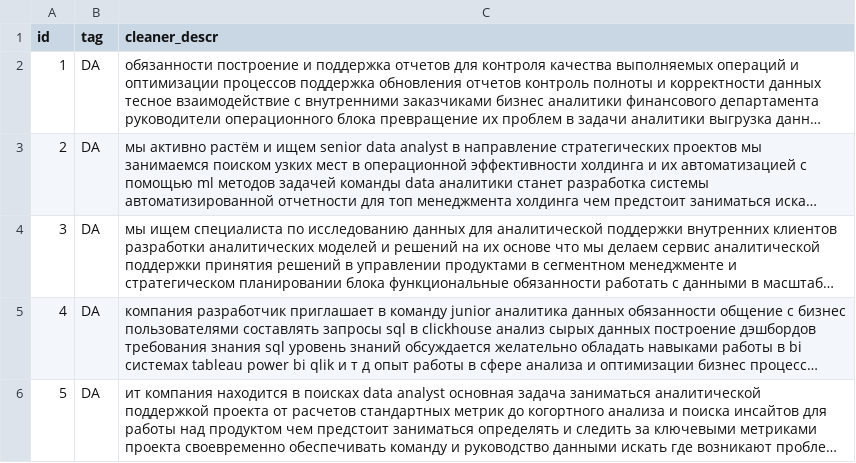
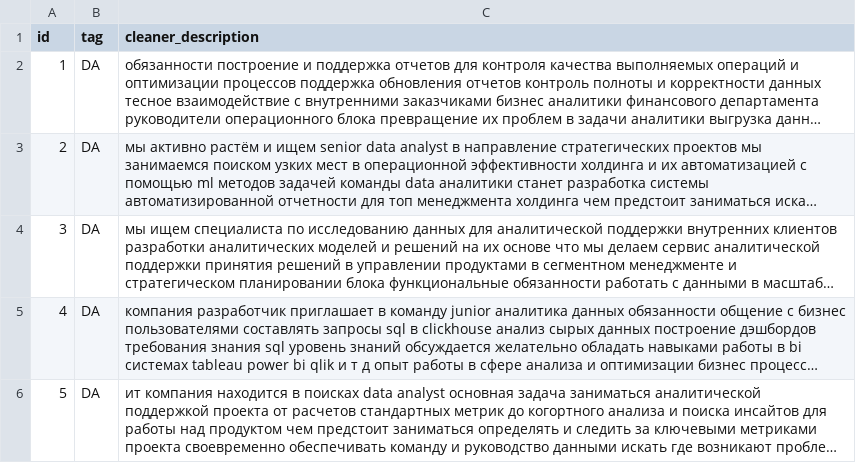
Before and after one commit to lapisgame/1T_Internship_Psql, a CSV file: airflow/dags/core/for_de/dict/control_df.csv, drawn as a sheet; only a part is shown; long unchanged cells end in …; the diff names each change by its address in the sheet, - before the commit and + after, or states it on an @@ line.

Commit message:
fixed

```diff
--- a/airflow/dags/core/for_de/dict/control_df.csv
+++ b/airflow/dags/core/for_de/dict/control_df.csv
-C1: cleaner_descr
+C1: cleaner_description
```
